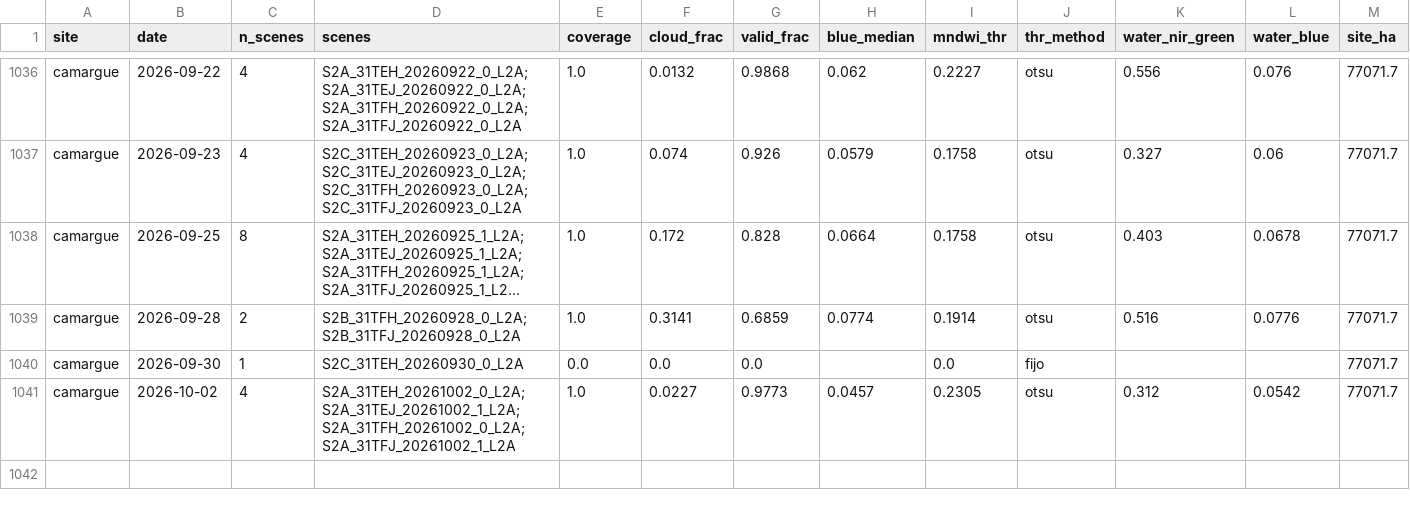
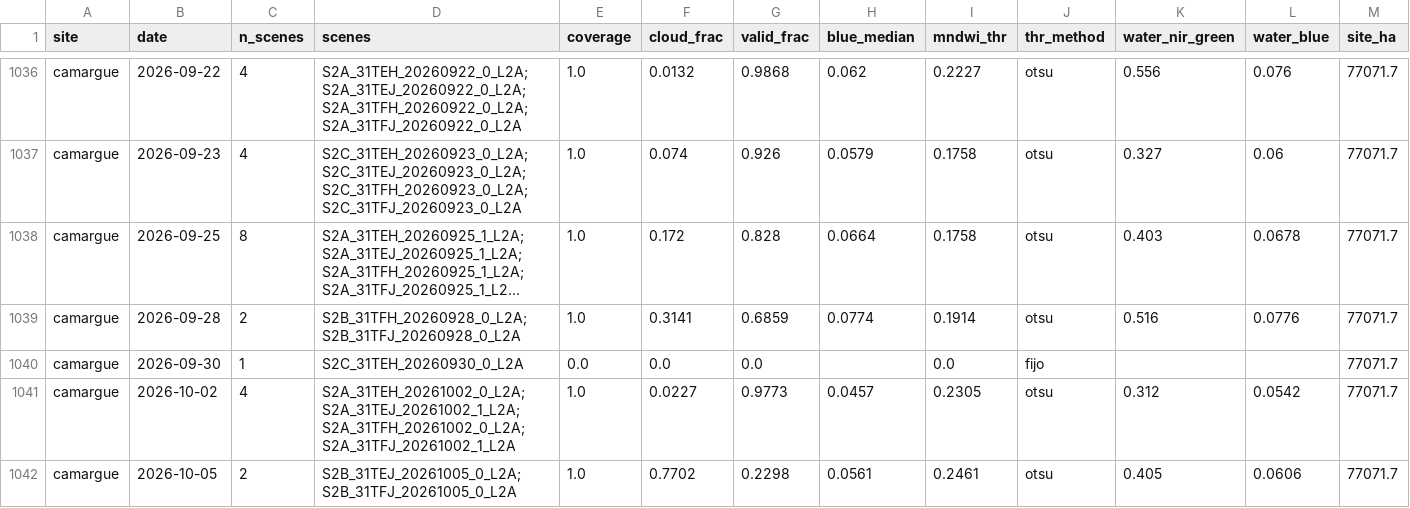
Before and after one commit to Asensio94/vigilancia-humedales, a CSV file: data/series/camargue.csv, drawn as a sheet; only a part is shown, gaps mark what is left out; long unchanged cells end in …; rows hold the shown columns only; the diff names each change by its address in the sheet, - before the commit and + after, or states it on an @@ line.

```diff
--- a/data/series/camargue.csv
+++ b/data/series/camargue.csv
+row 1042: camargue | 2026-10-05 | 2 | S2B_31TEJ_20261005_0_L2A;S2B_31TFJ_20261005_0_L2A | 1.0 | 0.7702 | 0.2298 | 0.0561 | 0.2461 | otsu | 0.405 | 0.0606 | 77071.7
```
Also changed, not shown: data/series/dombes.csv.
